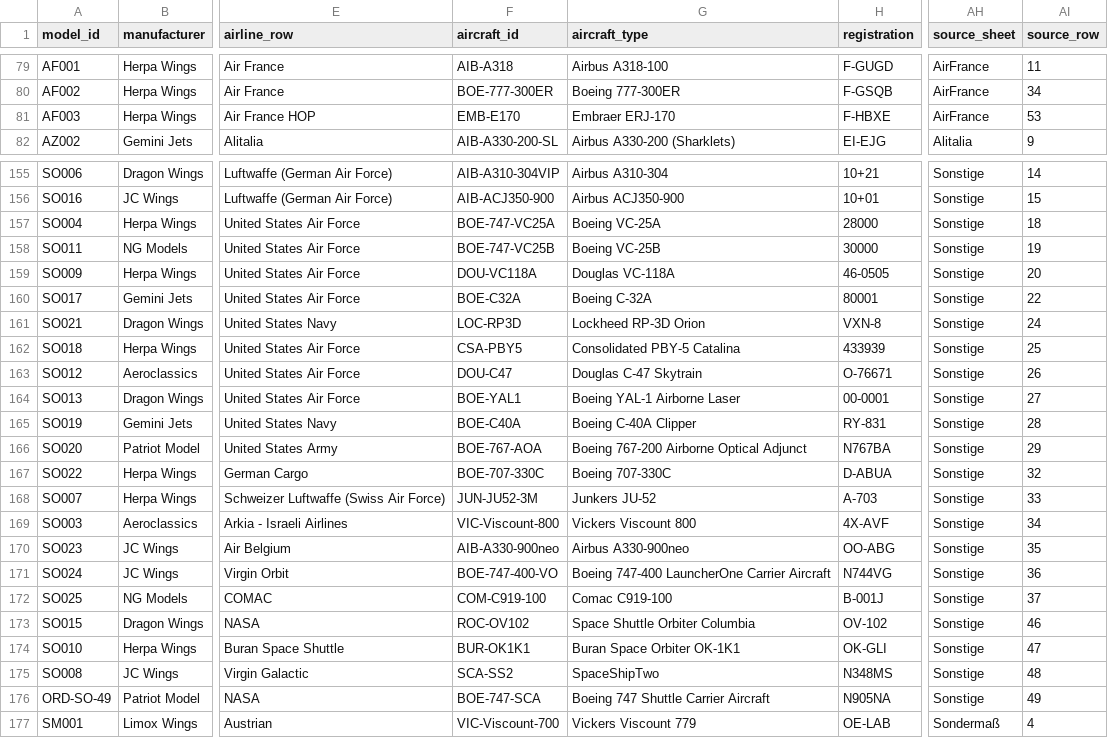
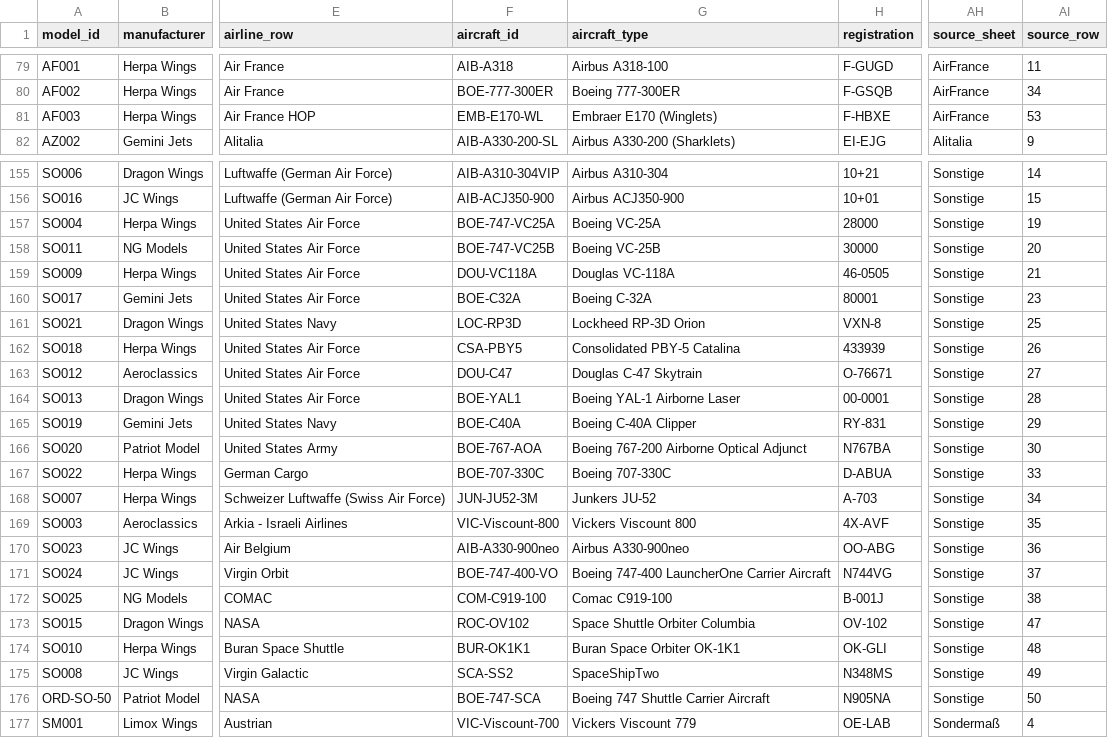
Before and after one commit to ugnet90/aircraft-labels, a CSV file: models_export.csv, drawn as a sheet; only a part is shown, gaps mark what is left out; the diff names each change by its address in the sheet, - before the commit and + after, or states it on an @@ line.

Commit message:
Add files via upload

```diff
--- a/models_export.csv
+++ b/models_export.csv
-F81 (aircraft_id): EMB-E170
+F81 (aircraft_id): EMB-E170-WL
-G81 (aircraft_type): Embraer ERJ-170
+G81 (aircraft_type): Embraer E170 (Winglets)
-AI157 (source_row): 18
+AI157 (source_row): 19
-AI158 (source_row): 19
+AI158 (source_row): 20
-AI159 (source_row): 20
+AI159 (source_row): 21
-AI160 (source_row): 22
+AI160 (source_row): 23
-AI161 (source_row): 24
+AI161 (source_row): 25
-AI162 (source_row): 25
+AI162 (source_row): 26
-AI163 (source_row): 26
+AI163 (source_row): 27
-AI164 (source_row): 27
+AI164 (source_row): 28
-AI165 (source_row): 28
+AI165 (source_row): 29
-AI166 (source_row): 29
+AI166 (source_row): 30
-AI167 (source_row): 32
+AI167 (source_row): 33
-AI168 (source_row): 33
+AI168 (source_row): 34
-AI169 (source_row): 34
+AI169 (source_row): 35
-AI170 (source_row): 35
+AI170 (source_row): 36
-AI171 (source_row): 36
+AI171 (source_row): 37
-AI172 (source_row): 37
+AI172 (source_row): 38
-AI173 (source_row): 46
+AI173 (source_row): 47
-AI174 (source_row): 47
+AI174 (source_row): 48
-AI175 (source_row): 48
+AI175 (source_row): 49
-A176 (model_id): ORD-SO-49
+A176 (model_id): ORD-SO-50
-AI176 (source_row): 49
+AI176 (source_row): 50
```
